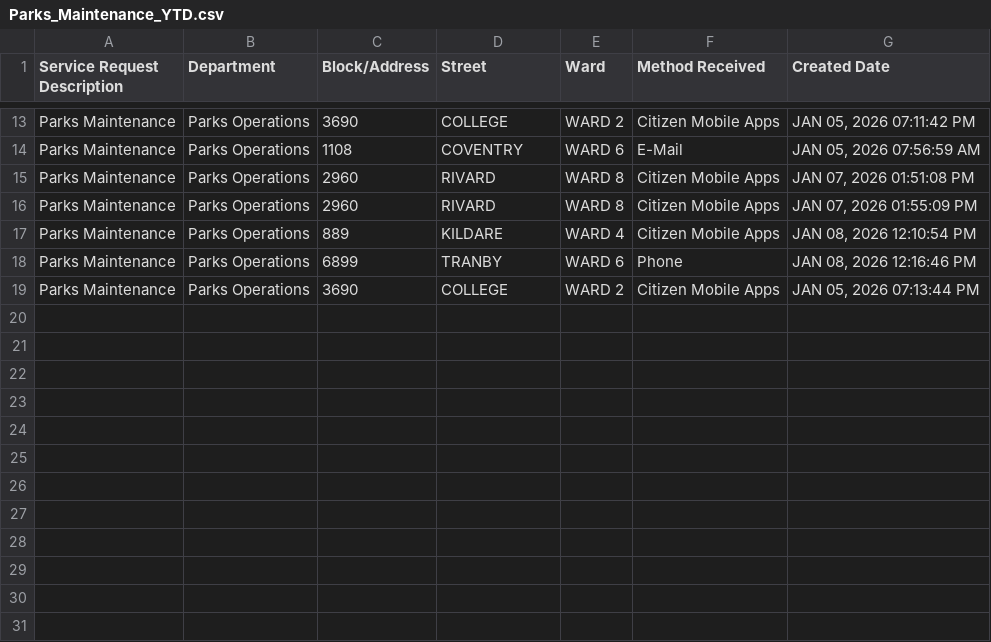
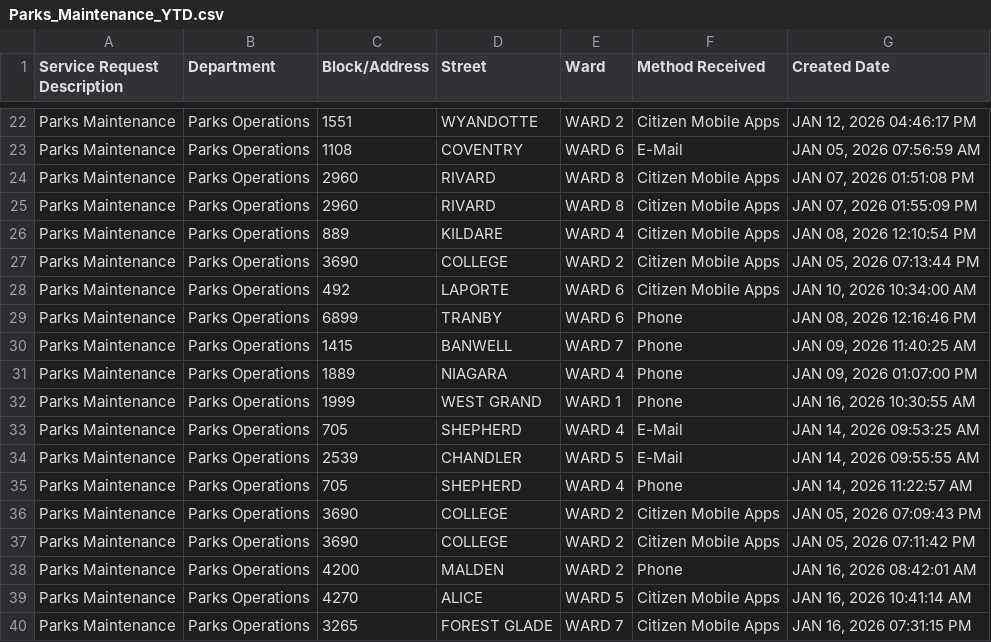
Before and after one commit to dntiontk/windsor-opendata, a CSV file: raw/parks-and-trails/Parks_Maintenance_YTD.csv, drawn as a sheet; only a part is shown, gaps mark what is left out; the diff covers the shown part only.

```diff
--- a/raw/parks-and-trails/Parks_Maintenance_YTD.csv
+++ b/raw/parks-and-trails/Parks_Maintenance_YTD.csv
@@ -13,2 +22,2 @@
-"Parks Maintenance","Parks Operations","3690","COLLEGE","WARD 2","Citizen Mobile Apps","JAN 05, 2026 07:11:42 PM"
+"Parks Maintenance","Parks Operations","1551","WYANDOTTE","WARD 2","Citizen Mobile Apps","JAN 12, 2026 04:46:17 PM"
 "Parks Maintenance","Parks Operations","1108","COVENTRY","WARD 6","E-Mail","JAN 05, 2026 07:56:59 AM"
@@ -17,3 +26,15 @@
 "Parks Maintenance","Parks Operations","889","KILDARE","WARD 4","Citizen Mobile Apps","JAN 08, 2026 12:10:54 PM"
+"Parks Maintenance","Parks Operations","3690","COLLEGE","WARD 2","Citizen Mobile Apps","JAN 05, 2026 07:13:44 PM"
+"Parks Maintenance","Parks Operations","492","LAPORTE","WARD 6","Citizen Mobile Apps","JAN 10, 2026 10:34:00 AM"
 "Parks Maintenance","Parks Operations","6899","TRANBY","WARD 6","Phone","JAN 08, 2026 12:16:46 PM"
-"Parks Maintenance","Parks Operations","3690","COLLEGE","WARD 2","Citizen Mobile Apps","JAN 05, 2026 07:13:44 PM"
+"Parks Maintenance","Parks Operations","1415","BANWELL","WARD 7","Phone","JAN 09, 2026 11:40:25 AM"
+"Parks Maintenance","Parks Operations","1889","NIAGARA","WARD 4","Phone","JAN 09, 2026 01:07:00 PM"
+"Parks Maintenance","Parks Operations","1999","WEST GRAND","WARD 1","Phone","JAN 16, 2026 10:30:55 AM"
+"Parks Maintenance","Parks Operations","705","SHEPHERD","WARD 4","E-Mail","JAN 14, 2026 09:53:25 AM"
+"Parks Maintenance","Parks Operations","2539","CHANDLER","WARD 5","E-Mail","JAN 14, 2026 09:55:55 AM"
+"Parks Maintenance","Parks Operations","705","SHEPHERD","WARD 4","Phone","JAN 14, 2026 11:22:57 AM"
+"Parks Maintenance","Parks Operations","3690","COLLEGE","WARD 2","Citizen Mobile Apps","JAN 05, 2026 07:09:43 PM"
+"Parks Maintenance","Parks Operations","3690","COLLEGE","WARD 2","Citizen Mobile Apps","JAN 05, 2026 07:11:42 PM"
+"Parks Maintenance","Parks Operations","4200","MALDEN","WARD 2","Phone","JAN 16, 2026 08:42:01 AM"
+"Parks Maintenance","Parks Operations","4270","ALICE","WARD 5","Citizen Mobile Apps","JAN 16, 2026 10:41:14 AM"
+"Parks Maintenance","Parks Operations","3265","FOREST GLADE","WARD 7","Citizen Mobile Apps","JAN 16, 2026 07:31:15 PM"
```
Also changed, not shown: 9 added rows and 23 edited cells elsewhere in this file, raw/garbage/Garbage_Not_Collected_YTD.csv, raw/garbage/Garbage_Preparation_YTD.csv, 29 other files.
